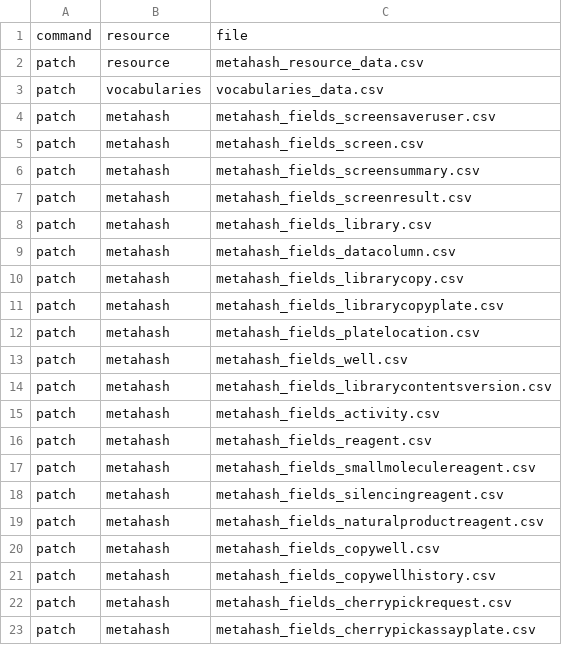
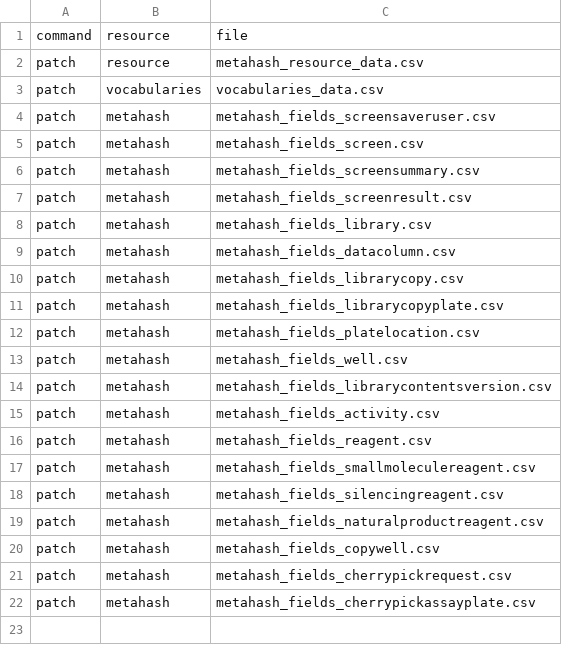
Before and after one commit to seanderickson/lims, a CSV file: db/static/api_init/api_init_actions.csv, drawn as a sheet; the diff names each change by its address in the sheet, - before the commit and + after, or states it on an @@ line.

Commit message:
fix __unicode__ method, remove copywellhistory.csv

```diff
--- a/db/static/api_init/api_init_actions.csv
+++ b/db/static/api_init/api_init_actions.csv
-row 21: patch | metahash | metahash_fields_copywellhistory.csv
```
Also changed, not shown: 2 other files.
